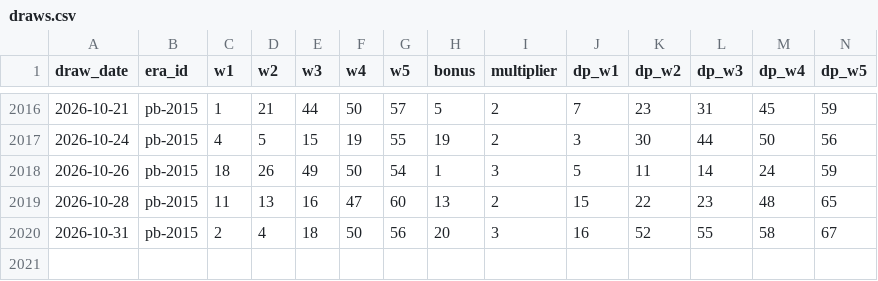
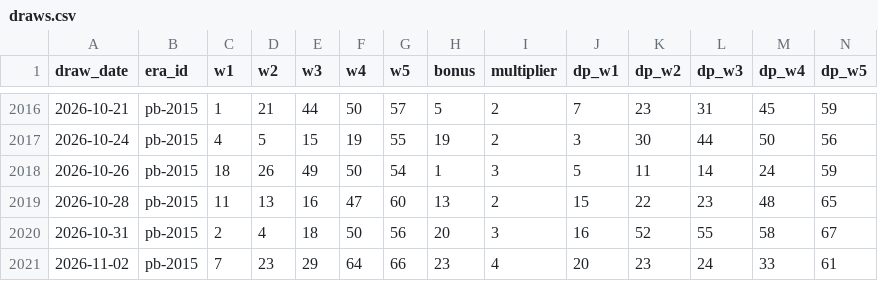
Before and after one commit to cruiseliner/lottery-master-archive, a CSV file: data/powerball/draws.csv, drawn as a sheet; only a part is shown, gaps mark what is left out; rows hold the shown columns only; the diff names each change by its address in the sheet, - before the commit and + after, or states it on an @@ line.

```diff
--- a/data/powerball/draws.csv
+++ b/data/powerball/draws.csv
+row 2021: 2026-11-02 | pb-2015 | 7 | 23 | 29 | 64 | 66 | 23 | 4 | 20 | 23 | 24 | 33 | 61
```
Also changed, not shown: data/ingest_log.csv, 1 other file.
